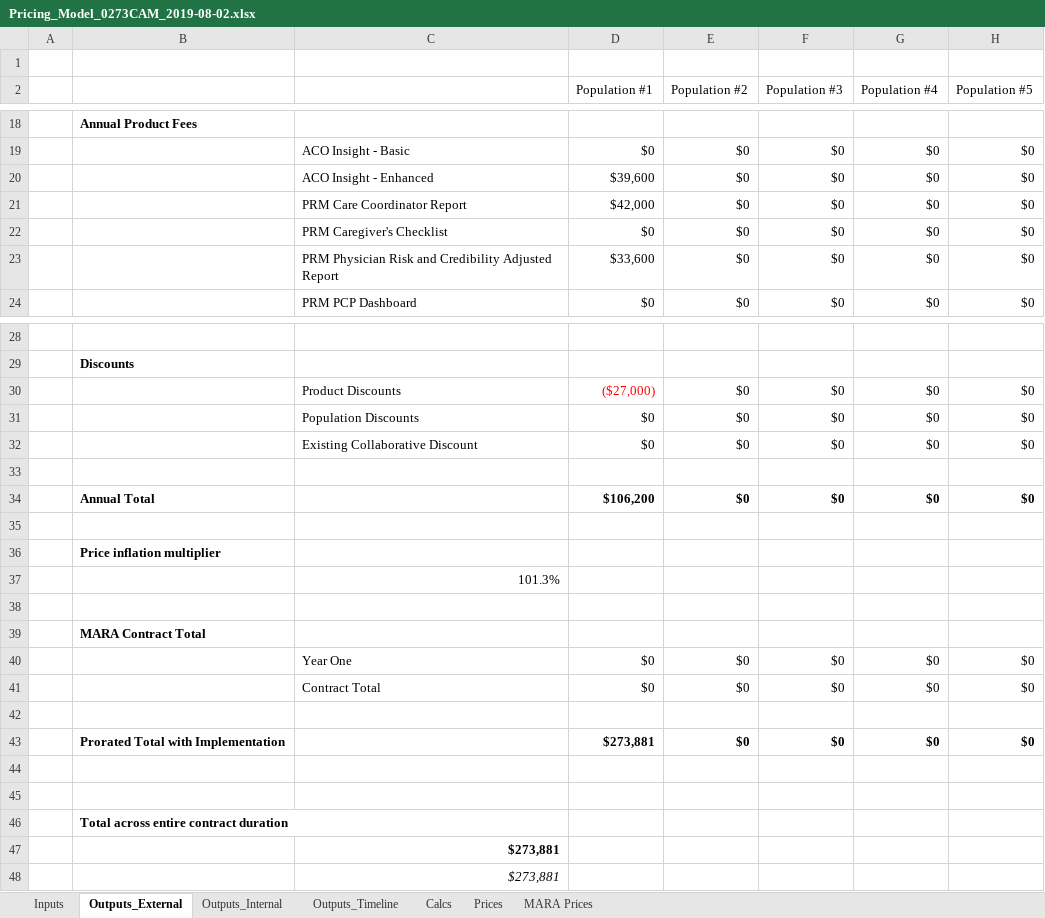
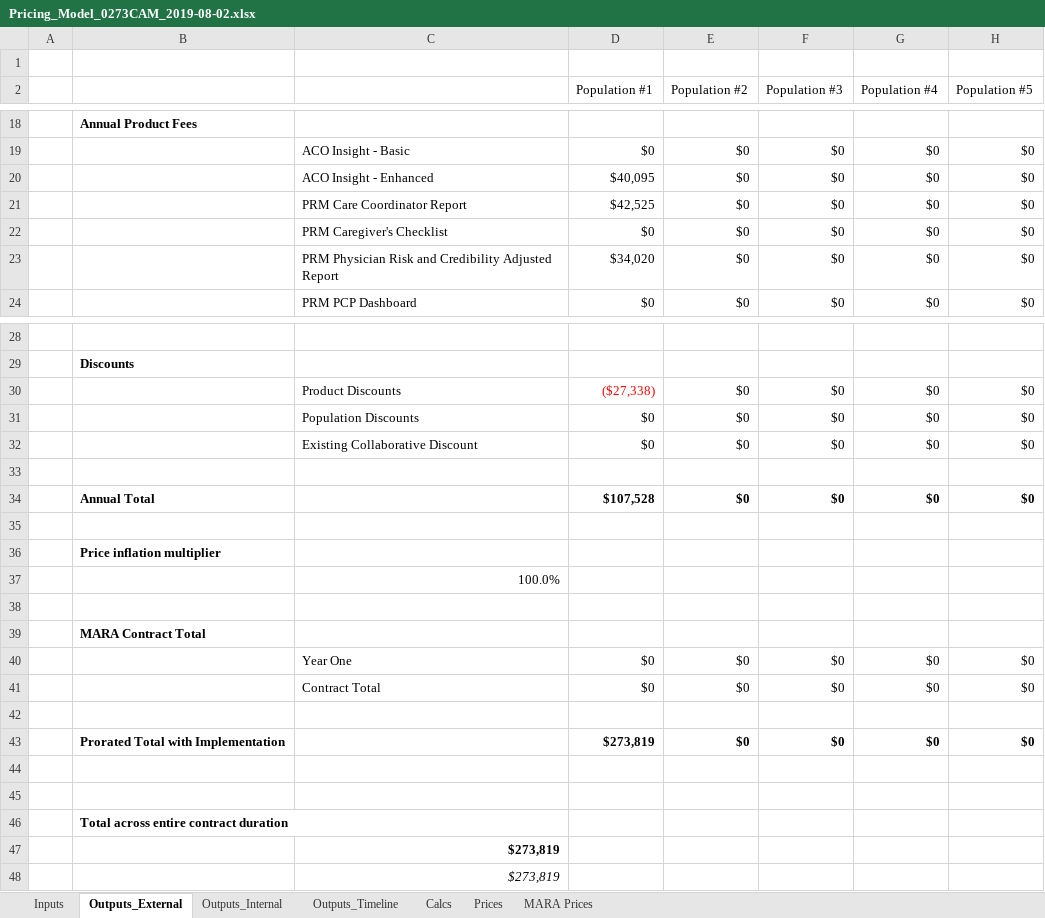
Before and after one commit to Milliman-PRM/client-and-project-documentation, an Excel workbook: 0273NYP - New York Premier/0273CAM -Charleston Area Medical Center/Pricing_Model_0273CAM_2019-08-02.xlsx, sheet Outputs_External, drawn as a sheet; only a part is shown, gaps mark what is left out; values as stored, in another font and other column widths than the file's, no borders; the diff covers the shown part only; the diff names each change by its address in the sheet, - before the commit and + after, or states it on an @@ line.

```diff
--- a/0273NYP - New York Premier/0273CAM -Charleston Area Medical Center/Pricing_Model_0273CAM_2019-08-02.xlsx (sheet Outputs_External)
+++ b/0273NYP - New York Premier/0273CAM -Charleston Area Medical Center/Pricing_Model_0273CAM_2019-08-02.xlsx (sheet Outputs_External)
-D20 (Population #1): $39,600
+D20 (Population #1): $40,095
-D21 (Population #1): $42,000
+D21 (Population #1): $42,525
-D23 (Population #1): $33,600
+D23 (Population #1): $34,020
-D30 (Population #1): ($27,000)
+D30 (Population #1): ($27,338)
-D34 (Population #1): $106,200
+D34 (Population #1): $107,528
-C37: 101.3%
+C37: 100.0%
-D43 (Population #1): $273,881
+D43 (Population #1): $273,819
-C47:C48: $273,881
+C47:C48: $273,819
```
Also changed, not shown: 1 edited cell elsewhere in this sheet, sheet Outputs_Timeline, sheet Outputs_Internal, sheet Calcs, sheet Prices, sheet Inputs, formulas that keep their value.
